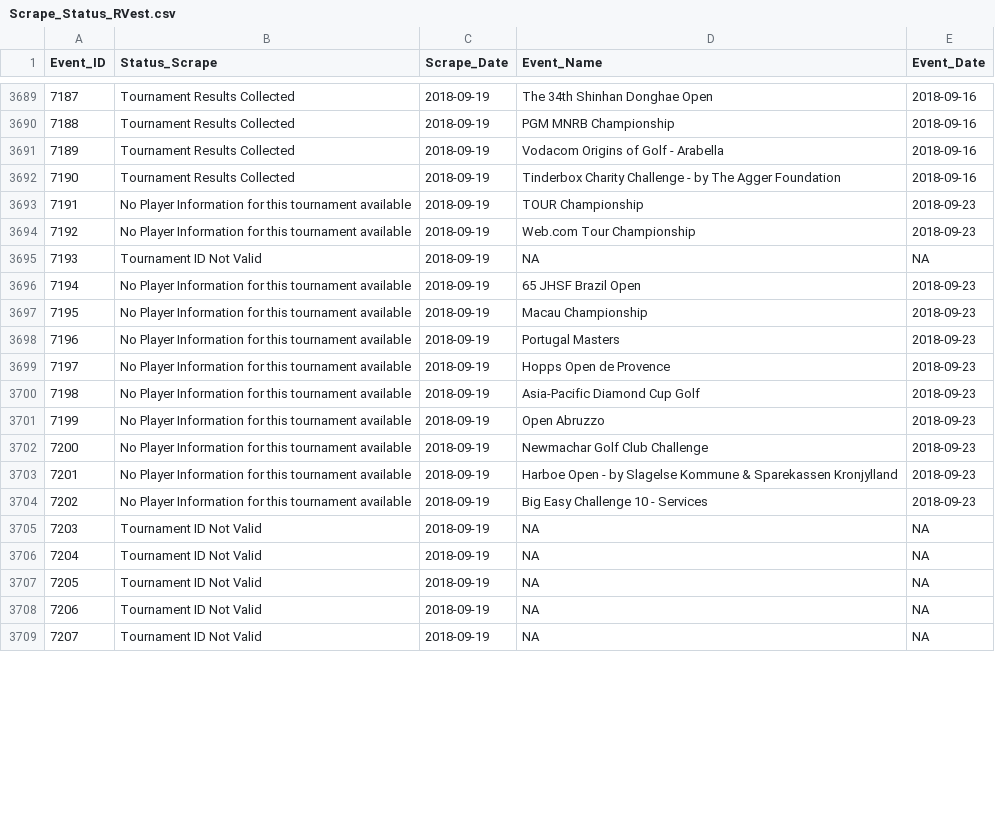
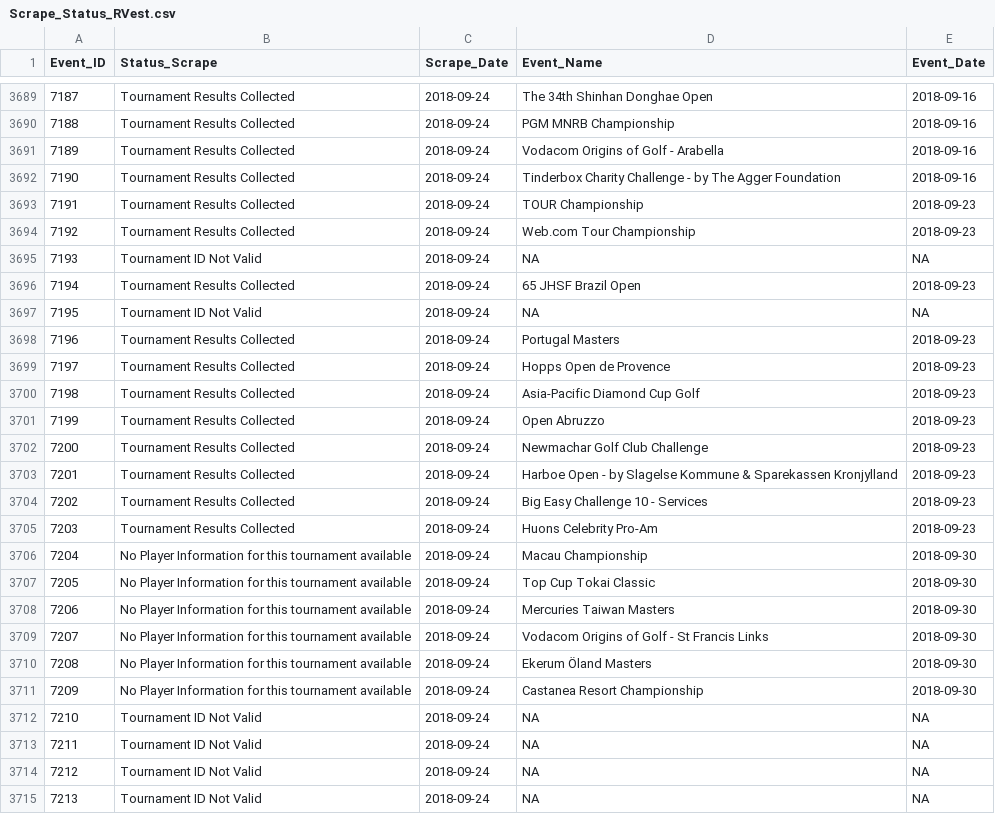
Before and after one commit to DSMok1/Golf_Ratings_R_V2, a CSV file: Data/Scrape_Status_RVest.csv, drawn as a sheet; only a part is shown, gaps mark what is left out; removed rows and columns are numbered as before the commit, all else as after; the diff covers the shown part only; the diff names each change by its address in the sheet, - before the commit and + after, or states it on an @@ line.

```diff
--- a/Data/Scrape_Status_RVest.csv
+++ b/Data/Scrape_Status_RVest.csv
-C3689:C3696 (Scrape_Date): 2018-09-19
+C3689:C3696 (Scrape_Date): 2018-09-24
-B3693:B3694 (Status_Scrape): No Player Information for this tournament available
+B3693:B3694 (Status_Scrape): Tournament Results Collected
-B3696 (Status_Scrape): No Player Information for this tournament available
+B3696 (Status_Scrape): Tournament Results Collected
-row 3697: 7195 | No Player Information for this tournament available | 2018-09-19 | Macau Championship | 2018-09-23
+row 3697: 7195 | Tournament ID Not Valid | 2018-09-24 | NA | NA
-B3698:B3704 (Status_Scrape): No Player Information for this tournament available
+B3698:B3704 (Status_Scrape): Tournament Results Collected
-C3698:C3704 (Scrape_Date): 2018-09-19
+C3698:C3704 (Scrape_Date): 2018-09-24
-row 3705: 7203 | Tournament ID Not Valid | 2018-09-19 | NA | NA
+row 3705: 7203 | Tournament Results Collected | 2018-09-24 | Huons Celebrity Pro-Am | 2018-09-23
+row 3706: 7204 | No Player Information for this tournament available | 2018-09-24 | Macau Championship | 2018-09-30
+row 3707: 7205 | No Player Information for this tournament available | 2018-09-24 | Top Cup Tokai Classic | 2018-09-30
+row 3708: 7206 | No Player Information for this tournament available | 2018-09-24 | Mercuries Taiwan Masters | 2018-09-30
+row 3709: 7207 | No Player Information for this tournament available | 2018-09-24 | Vodacom Origins of Golf - St Francis Links | 2018-09-30
+row 3710: 7208 | No Player Information for this tournament available | 2018-09-24 | Ekerum Öland Masters | 2018-09-30
+row 3711: 7209 | No Player Information for this tournament available | 2018-09-24 | Castanea Resort Championship | 2018-09-30
@@ column A (Event_ID) renumbered from row 3712 down @@
-C3712:C3715 (Scrape_Date): 2018-09-19
+C3712:C3715 (Scrape_Date): 2018-09-24
```
Also changed, not shown: 47 edited cells elsewhere in this file, Data/Tournament_Info_RVest.csv.
